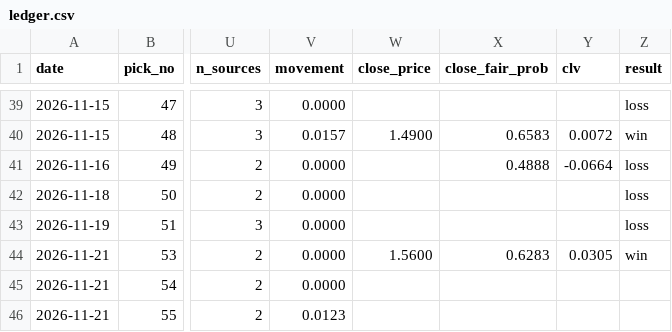
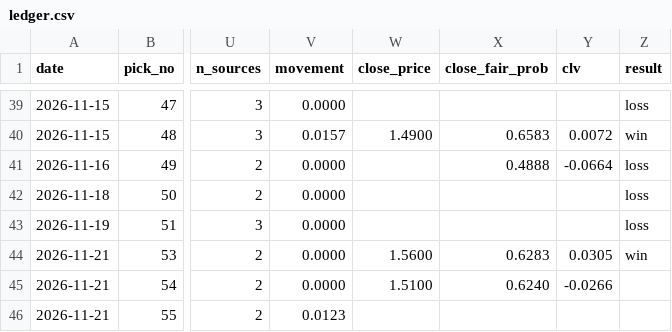
Before and after one commit to StampedPicks/stamped-picks, a CSV file: data/ledger.csv, drawn as a sheet; only a part is shown, gaps mark what is left out; the diff names each change by its address in the sheet, - before the commit and + after, or states it on an @@ line.

Commit message:
ledger 2026-11-21T17:48Z

```diff
--- a/data/ledger.csv
+++ b/data/ledger.csv
-W45 (close_price): (empty)
+W45 (close_price): 1.5100
-X45 (close_fair_prob): (empty)
+X45 (close_fair_prob): 0.6240
-Y45 (clv): (empty)
+Y45 (clv): -0.0266
```
Also changed, not shown: 2 other files.
